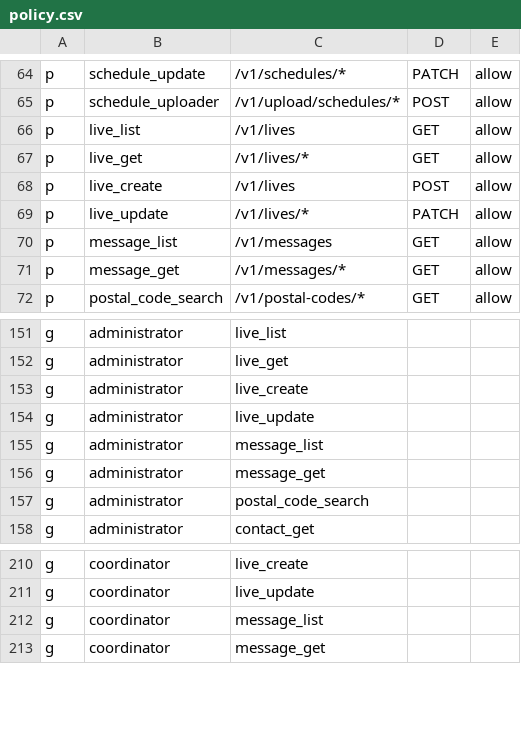
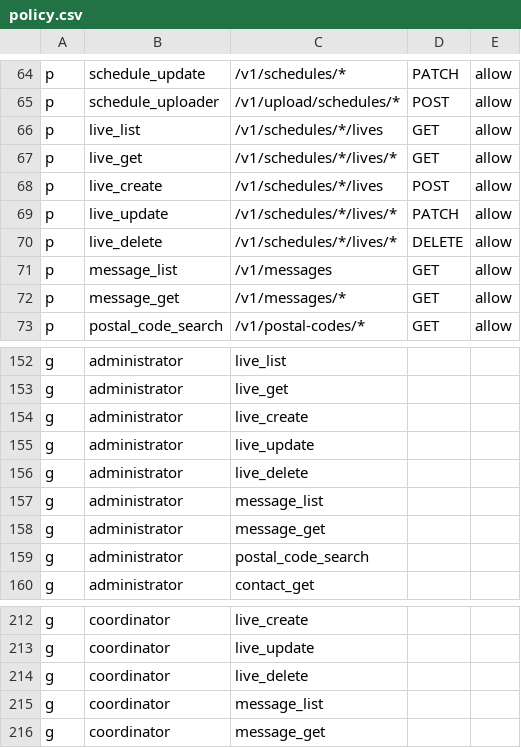
Before and after one commit to and-period/furumaru, a CSV file: api/config/gateway/admin/rbac/policy.csv, drawn as a sheet; only a part is shown, gaps mark what is left out.

Commit message:
feat(admin): ライブ配信スケジュール周りの実装

```diff
--- a/api/config/gateway/admin/rbac/policy.csv
+++ b/api/config/gateway/admin/rbac/policy.csv
@@ -65,6 +65,7 @@ p, schedule_update, /v1/schedules/*, PATCH, allow
 p, schedule_uploader, /v1/upload/schedules/*, POST, allow
-p, live_list, /v1/lives, GET, allow
-p, live_get, /v1/lives/*, GET, allow
-p, live_create, /v1/lives, POST, allow
-p, live_update, /v1/lives/*, PATCH, allow
+p, live_list, /v1/schedules/*/lives, GET, allow
+p, live_get, /v1/schedules/*/lives/*, GET, allow
+p, live_create, /v1/schedules/*/lives, POST, allow
+p, live_update, /v1/schedules/*/lives/*, PATCH, allow
+p, live_delete, /v1/schedules/*/lives/*, DELETE, allow
 p, message_list, /v1/messages, GET, allow
@@ -154,2 +155,3 @@ g, administrator, live_create
 g, administrator, live_update
+g, administrator, live_delete
 g, administrator, message_list
@@ -211,2 +213,3 @@ g, coordinator, live_create
 g, coordinator, live_update
+g, coordinator, live_delete
 g, coordinator, message_list
```
Also changed, not shown: 20 other files.
